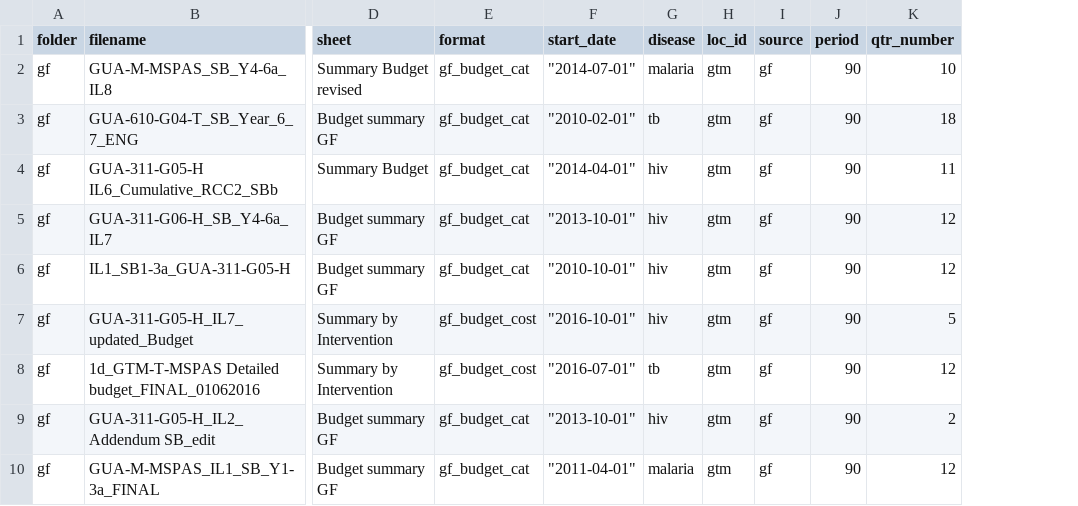
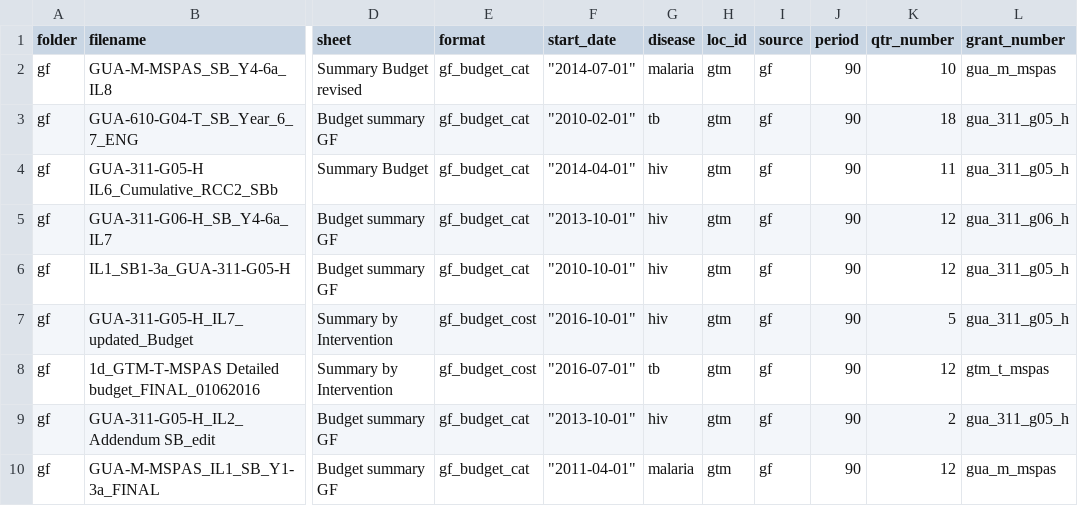
Before and after one commit to ihmeuw/gf, a CSV file: resource_tracking/prep/gf_budget_filelist.csv, drawn as a sheet; only a part is shown, gaps mark what is left out; the diff names each change by its address in the sheet, - before the commit and + after, or states it on an @@ line.

Commit message:
add in code to grab grant numbers

```diff
--- a/resource_tracking/prep/gf_budget_filelist.csv
+++ b/resource_tracking/prep/gf_budget_filelist.csv
+column L (grant_number), rows 2-10: gua_m_mspas | gua_311_g05_h | gua_311_g05_h | gua_311_g06_h | gua_311_g05_h | gua_311_g05_h | gtm_t_mspas | gua_311_g05_h | gua_m_mspas
```
Also changed, not shown: 6 other files.
